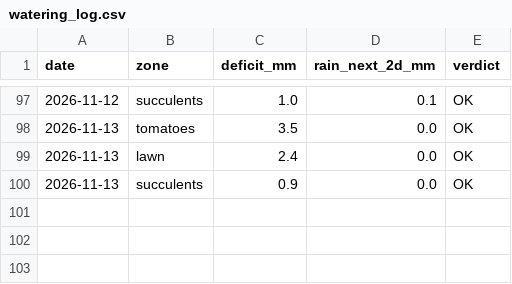
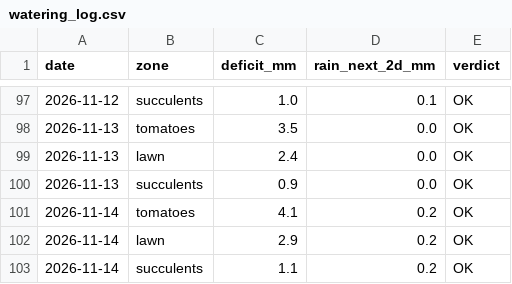
Before and after one commit to dpartalis/petrichor, a CSV file: data/watering_log.csv, drawn as a sheet; only a part is shown, gaps mark what is left out; the diff names each change by its address in the sheet, - before the commit and + after, or states it on an @@ line.

```diff
--- a/data/watering_log.csv
+++ b/data/watering_log.csv
+row 101: 2026-11-14 | tomatoes | 4.1 | 0.2 | OK
+row 102: 2026-11-14 | lawn | 2.9 | 0.2 | OK
+row 103: 2026-11-14 | succulents | 1.1 | 0.2 | OK
```
Also changed, not shown: 2 other files.
